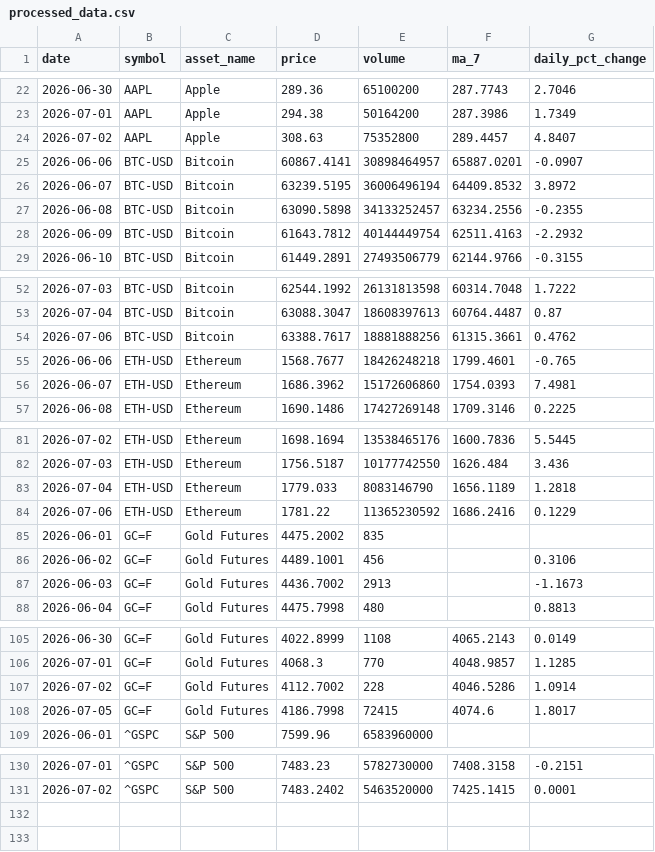
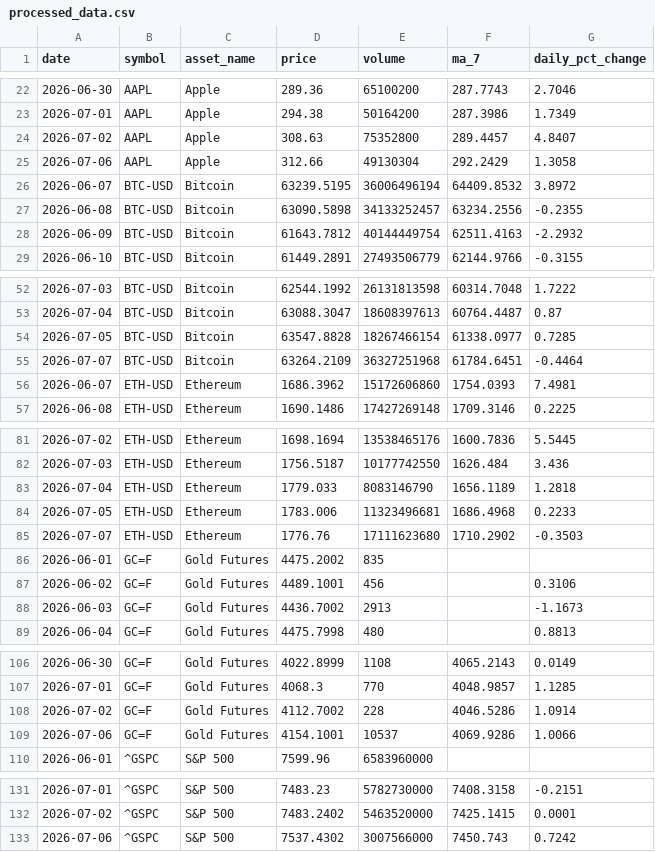
Before and after one commit to Bhupendra308/market-pulse, a CSV file: processed_data.csv, drawn as a sheet; only a part is shown, gaps mark what is left out.

```diff
--- a/processed_data.csv
+++ b/processed_data.csv
@@ -24,3 +24,3 @@ date,symbol,asset_name,price,volume,ma_7,daily_pct_change
 2026-07-02,AAPL,Apple,308.63,75352800,289.4457,4.8407
-2026-06-06,BTC-USD,Bitcoin,60867.4141,30898464957,65887.0201,-0.0907
+2026-07-06,AAPL,Apple,312.66,49130304,292.2429,1.3058
 2026-06-07,BTC-USD,Bitcoin,63239.5195,36006496194,64409.8532,3.8972
@@ -53,4 +53,4 @@ date,symbol,asset_name,price,volume,ma_7,daily_pct_change
 2026-07-04,BTC-USD,Bitcoin,63088.3047,18608397613,60764.4487,0.87
-2026-07-06,BTC-USD,Bitcoin,63388.7617,18881888256,61315.3661,0.4762
-2026-06-06,ETH-USD,Ethereum,1568.7677,18426248218,1799.4601,-0.765
+2026-07-05,BTC-USD,Bitcoin,63547.8828,18267466154,61338.0977,0.7285
+2026-07-07,BTC-USD,Bitcoin,63264.2109,36327251968,61784.6451,-0.4464
 2026-06-07,ETH-USD,Ethereum,1686.3962,15172606860,1754.0393,7.4981
@@ -83,3 +83,4 @@ date,symbol,asset_name,price,volume,ma_7,daily_pct_change
 2026-07-04,ETH-USD,Ethereum,1779.033,8083146790,1656.1189,1.2818
-2026-07-06,ETH-USD,Ethereum,1781.22,11365230592,1686.2416,0.1229
+2026-07-05,ETH-USD,Ethereum,1783.006,11323496681,1686.4968,0.2233
+2026-07-07,ETH-USD,Ethereum,1776.76,17111623680,1710.2902,-0.3503
 2026-06-01,GC=F,Gold Futures,4475.2002,835,,
@@ -107,3 +108,3 @@ date,symbol,asset_name,price,volume,ma_7,daily_pct_change
 2026-07-02,GC=F,Gold Futures,4112.7002,228,4046.5286,1.0914
-2026-07-05,GC=F,Gold Futures,4186.7998,72415,4074.6,1.8017
+2026-07-06,GC=F,Gold Futures,4154.1001,10537,4069.9286,1.0066
 2026-06-01,^GSPC,S&P 500,7599.96,6583960000,,
@@ -131 +132,2 @@ date,symbol,asset_name,price,volume,ma_7,daily_pct_change
 2026-07-02,^GSPC,S&P 500,7483.2402,5463520000,7425.1415,0.0001
+2026-07-06,^GSPC,S&P 500,7537.4302,3007566000,7450.743,0.7242
```
